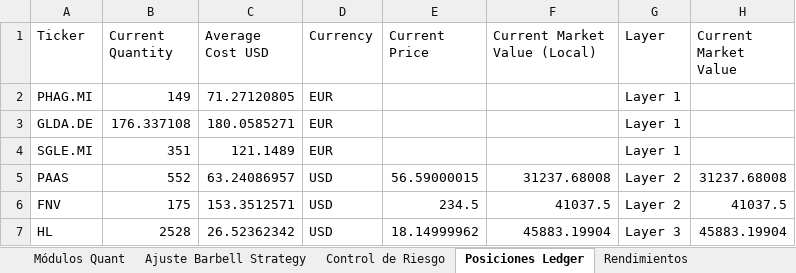
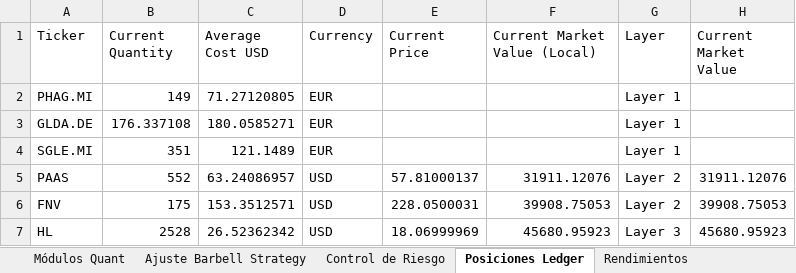
Before and after one commit to pseitler/River-Plate-Alpha, an Excel workbook: public/reporte_semanal.xlsx, sheet Posiciones Ledger, drawn as a sheet; values as stored, in another font and other column widths than the file's, no borders; the diff names each change by its address in the sheet, - before the commit and + after, or states it on an @@ line.

```diff
--- a/public/reporte_semanal.xlsx (sheet Posiciones Ledger)
+++ b/public/reporte_semanal.xlsx (sheet Posiciones Ledger)
-E5 (Current Price): 56.59000015
+E5 (Current Price): 57.81000137
-F5 (Current Market Value (Local)): 31237.68008
+F5 (Current Market Value (Local)): 31911.12076
-H5 (Current Market Value): 31237.68008
+H5 (Current Market Value): 31911.12076
-E6 (Current Price): 234.5
+E6 (Current Price): 228.0500031
-F6 (Current Market Value (Local)): 41037.5
+F6 (Current Market Value (Local)): 39908.75053
-H6 (Current Market Value): 41037.5
+H6 (Current Market Value): 39908.75053
-E7 (Current Price): 18.14999962
+E7 (Current Price): 18.06999969
-F7 (Current Market Value (Local)): 45883.19904
+F7 (Current Market Value (Local)): 45680.95923
-H7 (Current Market Value): 45883.19904
+H7 (Current Market Value): 45680.95923
```
Also changed, not shown: sheet Control de Riesgo, sheet Ajuste Barbell Strategy, sheet Rendimientos, sheet Módulos Quant, 1 other file.
